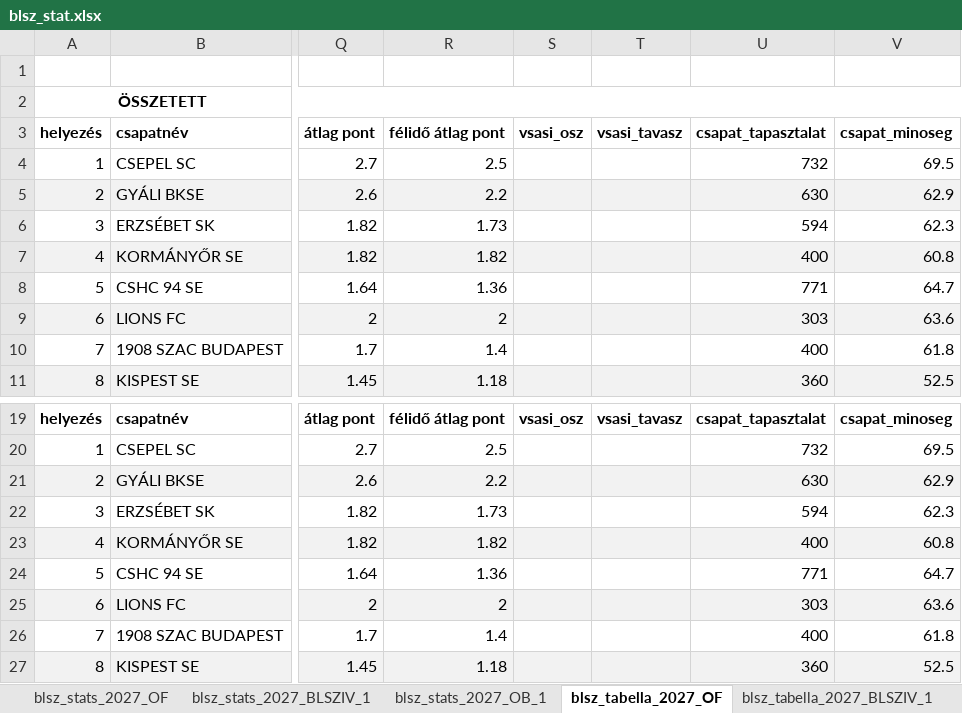
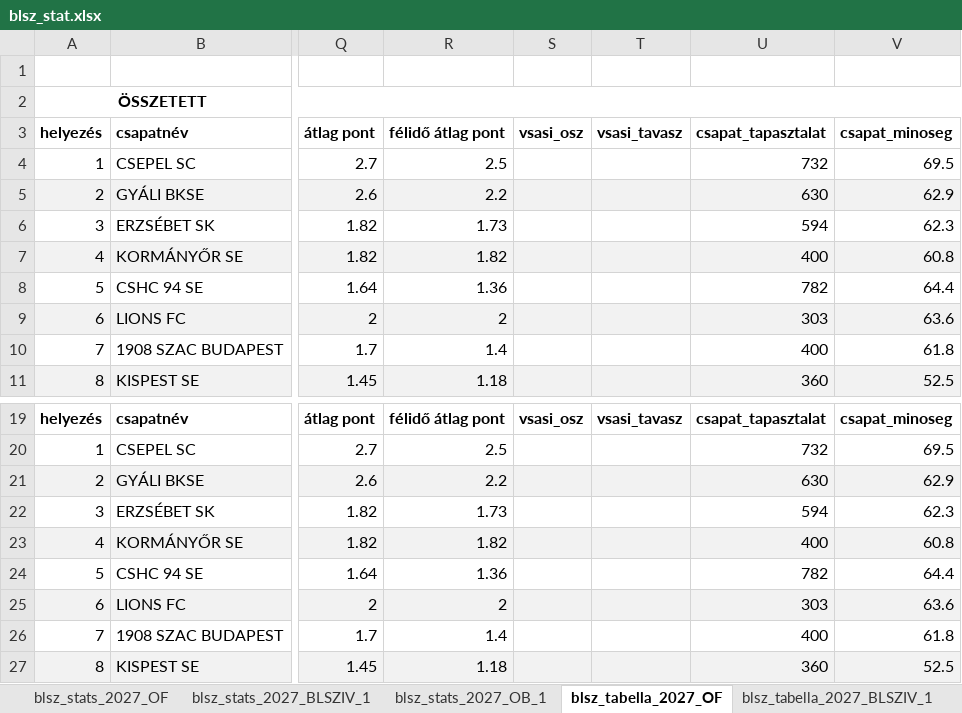
Before and after one commit to akinemazaki/blsz-stat, an Excel workbook: blsz_stat.xlsx, sheet blsz_tabella_2027_OF, drawn as a sheet; only a part is shown, gaps mark what is left out; values as stored, in another font and other column widths than the file's, no borders; the diff names each change by its address in the sheet, - before the commit and + after, or states it on an @@ line.

```diff
--- a/blsz_stat.xlsx (sheet blsz_tabella_2027_OF)
+++ b/blsz_stat.xlsx (sheet blsz_tabella_2027_OF)
-U8 (csapat_tapasztalat): 771
+U8 (csapat_tapasztalat): 782
-V8 (csapat_minoseg): 64.7
+V8 (csapat_minoseg): 64.4
-U24 (csapat_tapasztalat): 771
+U24 (csapat_tapasztalat): 782
-V24 (csapat_minoseg): 64.7
+V24 (csapat_minoseg): 64.4
```
Also changed, not shown: sheet blsz_stats_2027_OF, sheet blsz_lapok_2027_OF, sheet blsz_gollovo_2027_OF, hidden cells.
